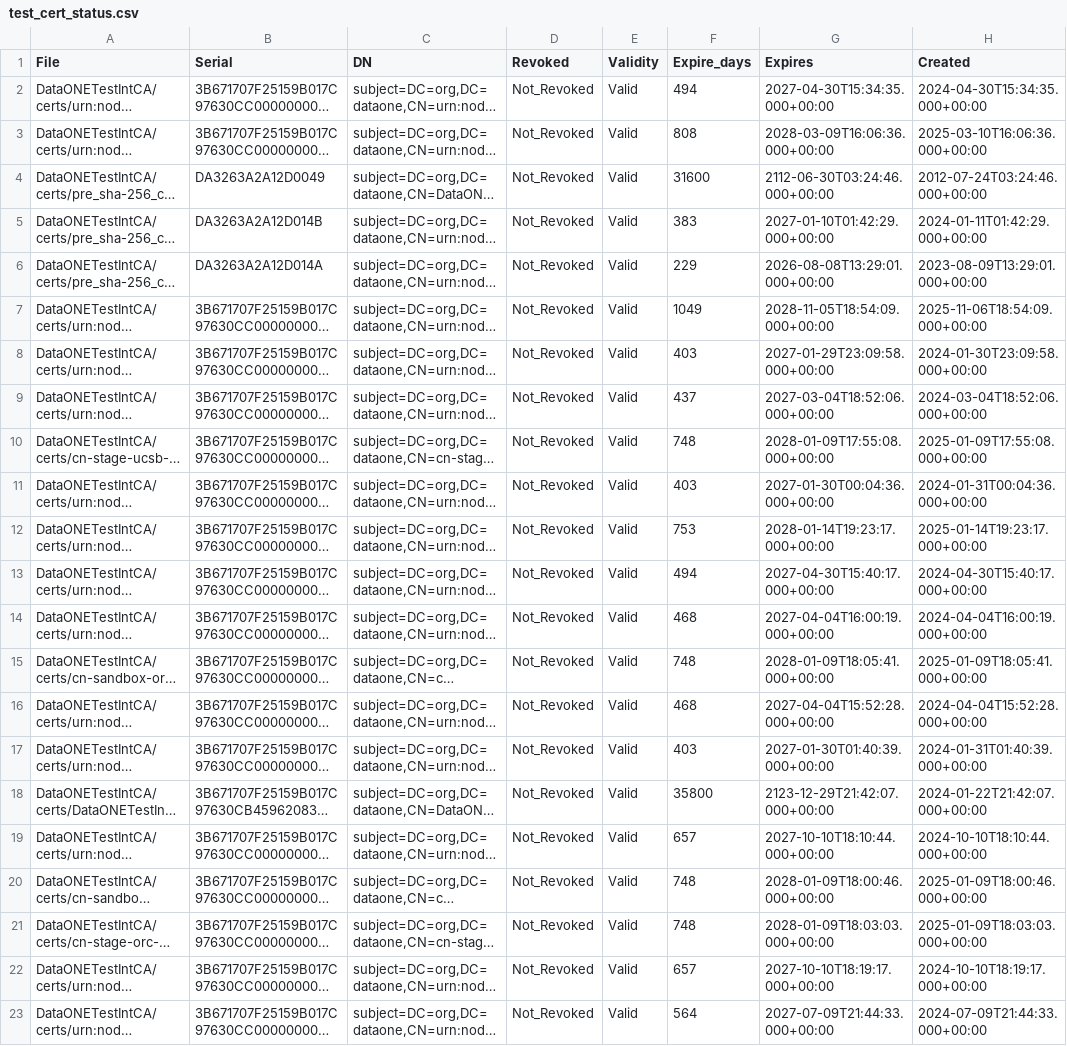
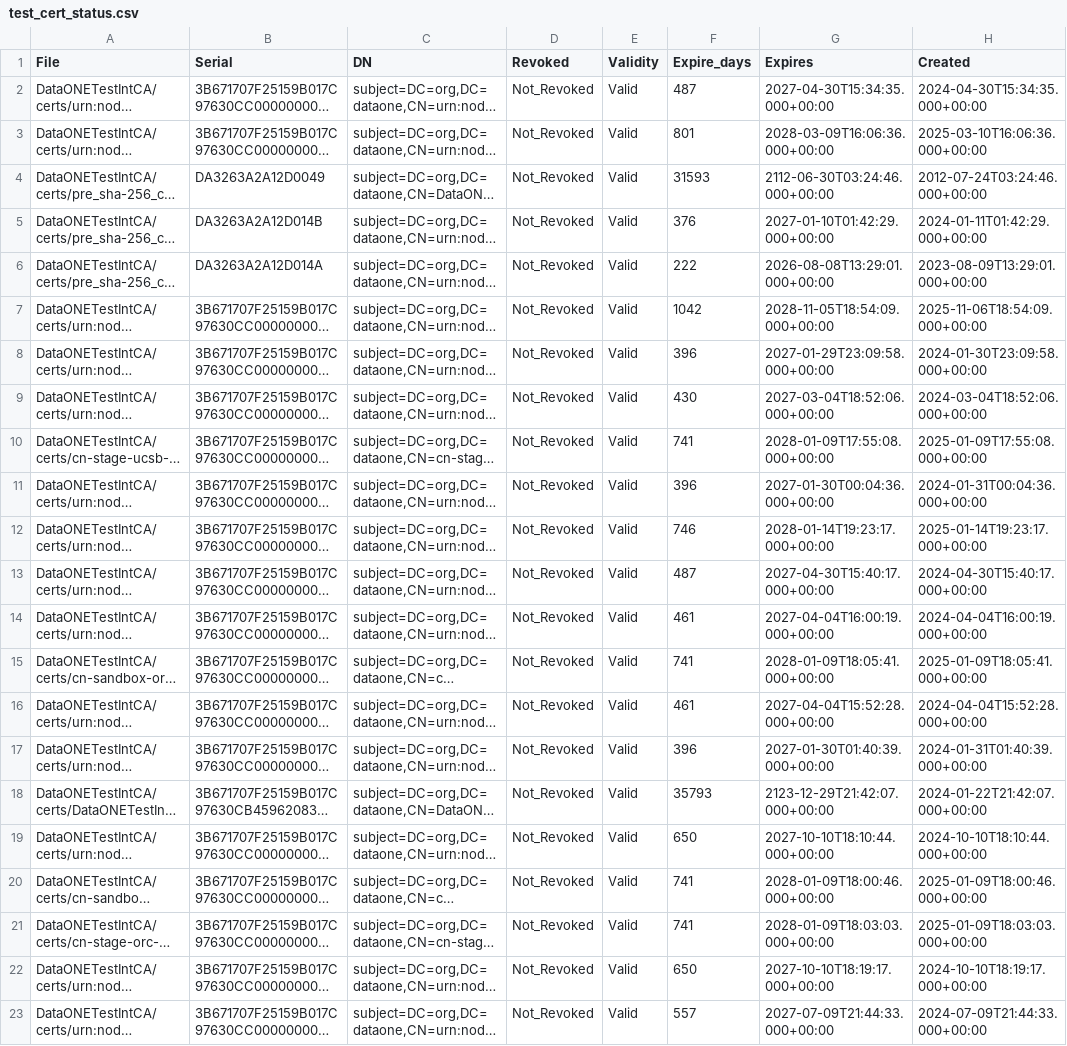
Before and after one commit to DataONEorg/ca, a CSV file: test_cert_status.csv, drawn as a sheet; long unchanged cells end in …; the diff names each change by its address in the sheet, - before the commit and + after, or states it on an @@ line.

```diff
--- a/test_cert_status.csv
+++ b/test_cert_status.csv
-F2 (Expire_days): 494
+F2 (Expire_days): 487
-F3 (Expire_days): 808
+F3 (Expire_days): 801
-F4 (Expire_days): 31600
+F4 (Expire_days): 31593
-F5 (Expire_days): 383
+F5 (Expire_days): 376
-F6 (Expire_days): 229
+F6 (Expire_days): 222
-F7 (Expire_days): 1049
+F7 (Expire_days): 1042
-F8 (Expire_days): 403
+F8 (Expire_days): 396
-F9 (Expire_days): 437
+F9 (Expire_days): 430
-F10 (Expire_days): 748
+F10 (Expire_days): 741
-F11 (Expire_days): 403
+F11 (Expire_days): 396
-F12 (Expire_days): 753
+F12 (Expire_days): 746
-F13 (Expire_days): 494
+F13 (Expire_days): 487
-F14 (Expire_days): 468
+F14 (Expire_days): 461
-F15 (Expire_days): 748
+F15 (Expire_days): 741
-F16 (Expire_days): 468
+F16 (Expire_days): 461
-F17 (Expire_days): 403
+F17 (Expire_days): 396
-F18 (Expire_days): 35800
+F18 (Expire_days): 35793
-F19 (Expire_days): 657
+F19 (Expire_days): 650
-F20:F21 (Expire_days): 748
+F20:F21 (Expire_days): 741
-F22 (Expire_days): 657
+F22 (Expire_days): 650
-F23 (Expire_days): 564
+F23 (Expire_days): 557
```
Also changed, not shown: prod_cert_status.csv, 2 other files.
